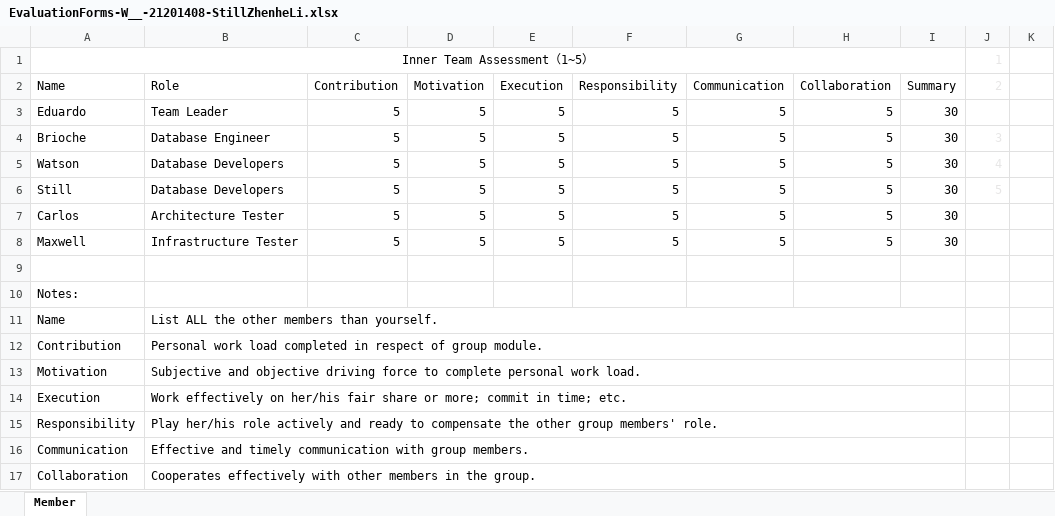
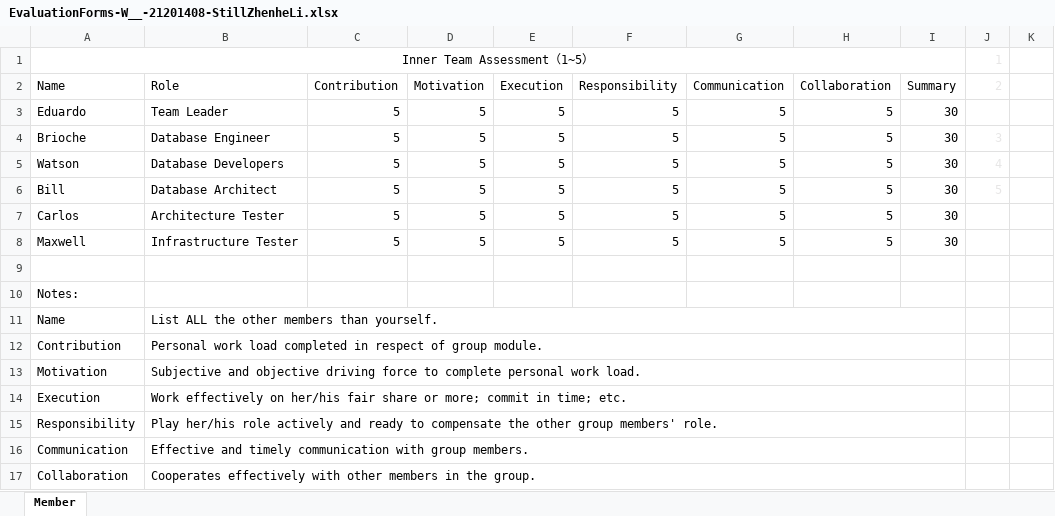
Before and after one commit to ubicom-dsd-2023/dsd_dbest, an Excel workbook: Evaluations Forms/EvaluationForms-W__-21201408-StillZhenheLi.xlsx, sheet Member, drawn as a sheet; values as stored, in another font and other column widths than the file's, no borders; the diff names each change by its address in the sheet, - before the commit and + after, or states it on an @@ line.

Commit message:
update

```diff
--- a/Evaluations Forms/EvaluationForms-W__-21201408-StillZhenheLi.xlsx (sheet Member)
+++ b/Evaluations Forms/EvaluationForms-W__-21201408-StillZhenheLi.xlsx (sheet Member)
-A6 (Name): Still
+A6 (Name): Bill
-B6 (Role): Database Developers
+B6 (Role): Database Architect
```
